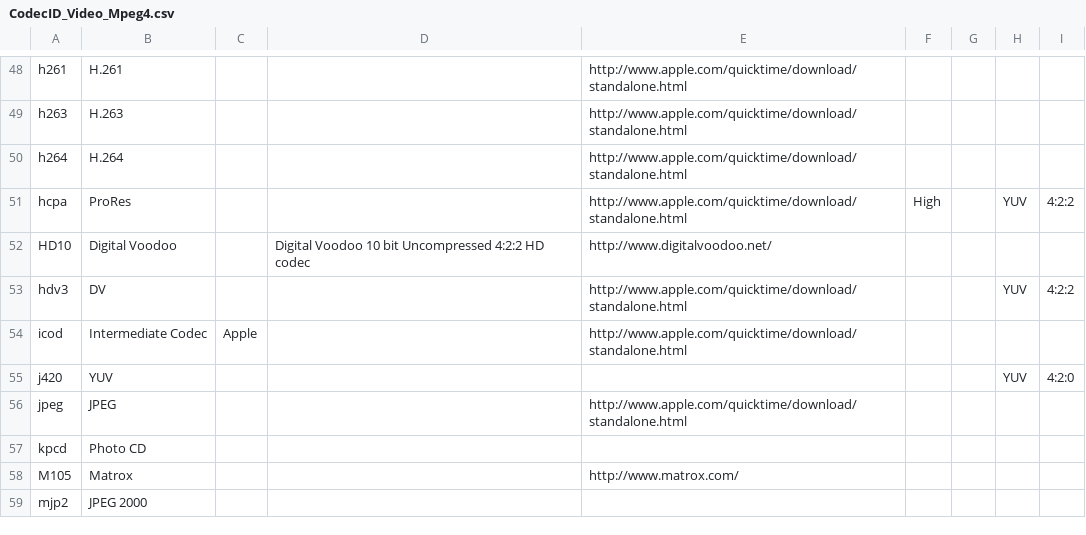
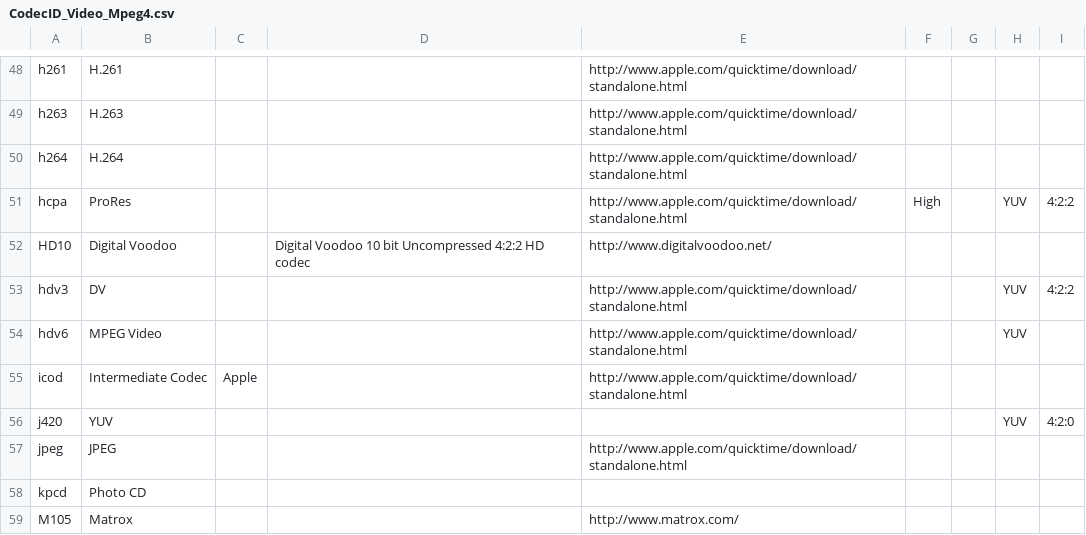
Before and after one commit to mediatest/mediatest, a CSV file: Source/Ressource/Text/DataBase/CodecID_Video_Mpeg4.csv, drawn as a sheet; only a part is shown, gaps mark what is left out; the shorter side is filled out with more unchanged rows.

Commit message:
+ MPEG-4: hdv6 CodecID support (MPEG Video)
git-svn-id: svn://svn.code.sf.net/p/mediainfo/code/MediaInfoLib/trunk@4308 45c5ae6f-87cc-4fd0-92ee-e4f023fd80da

```diff
--- a/Source/Ressource/Text/DataBase/CodecID_Video_Mpeg4.csv
+++ b/Source/Ressource/Text/DataBase/CodecID_Video_Mpeg4.csv
@@ -53,2 +53,3 @@ HD10;Digital Voodoo;;Digital Voodoo 10 bit Uncompressed 4:2:2 HD codec;http://ww
 hdv3;DV;;;http://www.apple.com/quicktime/download/standalone.html;;;YUV;4:2:2
+hdv6;MPEG Video;;;http://www.apple.com/quicktime/download/standalone.html;;;YUV
 icod;Intermediate Codec;Apple;;http://www.apple.com/quicktime/download/standalone.html;;;;
```
Also changed, not shown: 2 other files.
